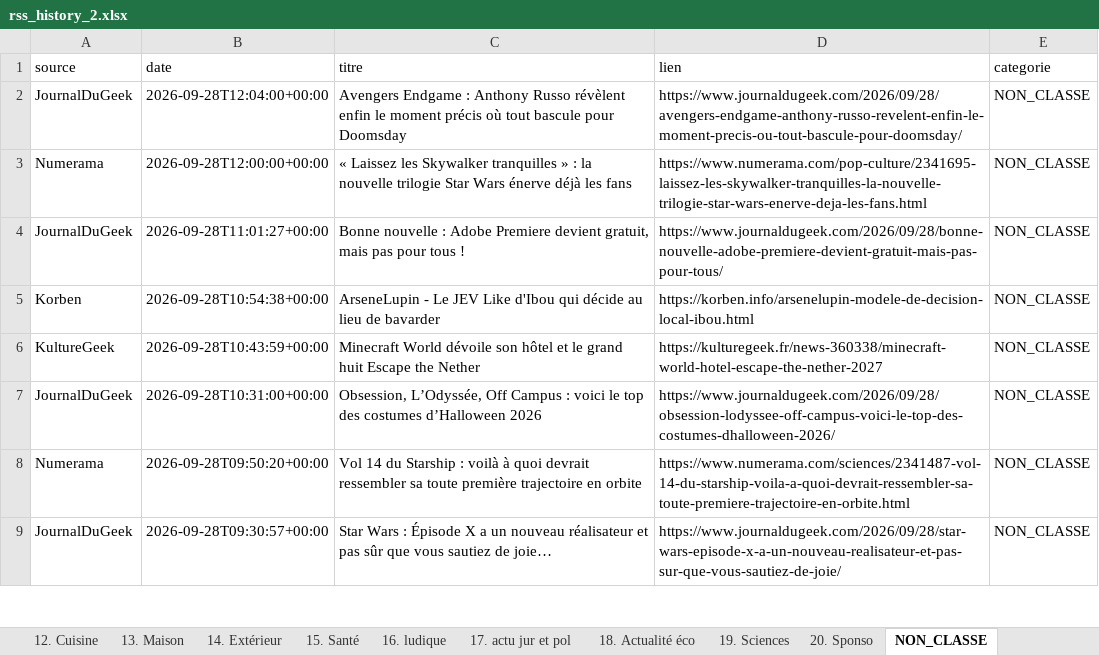
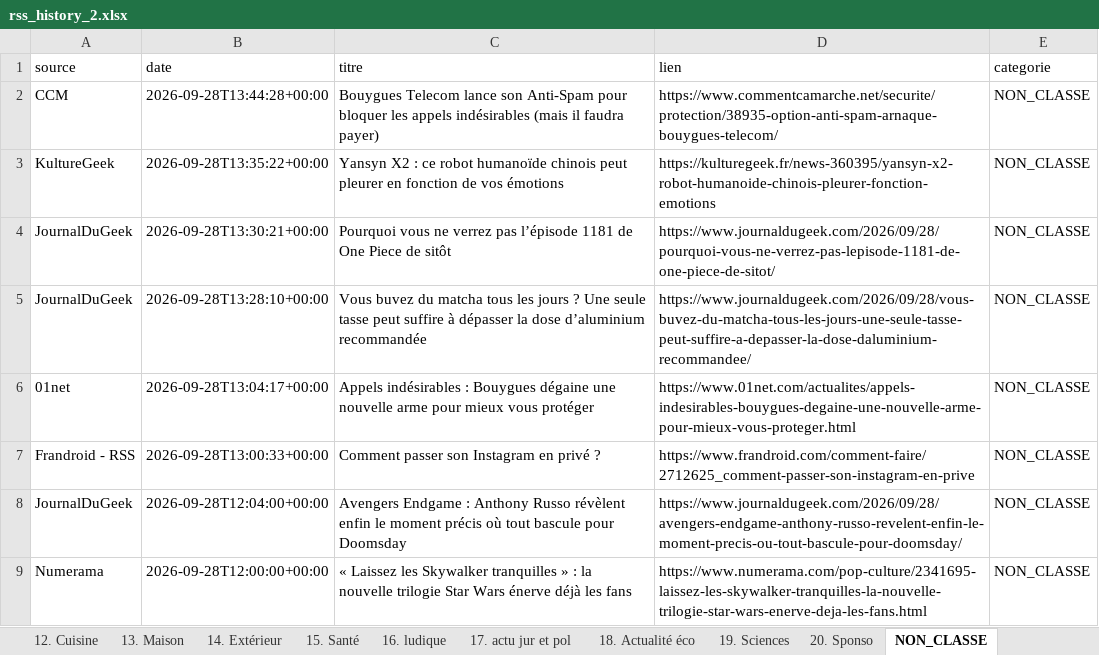
Before and after one commit to djhadef-star/rss-categories, an Excel workbook: output/rss_history_2.xlsx, sheet NON_CLASSE, drawn as a sheet; only a part is shown; the shorter side is filled out with more unchanged rows; values as stored, in another font and other column widths than the file's, no borders; the diff names each change by its address in the sheet, - before the commit and + after, or states it on an @@ line.

```diff
--- a/output/rss_history_2.xlsx (sheet NON_CLASSE)
+++ b/output/rss_history_2.xlsx (sheet NON_CLASSE)
+row 2: CCM | 2026-09-28T13:44:28+00:00 | Bouygues Telecom lance son Anti-Spam pour bloquer les appels indésirables (mais il faudra payer) | https://www.commentcamarche.net/securite/protection/38935-option-anti-spam-arnaque-bouygues-telecom/ | NON_CLASSE
+row 3: KultureGeek | 2026-09-28T13:35:22+00:00 | Yansyn X2 : ce robot humanoïde chinois peut pleurer en fonction de vos émotions | https://kulturegeek.fr/news-360395/yansyn-x2-robot-humanoide-chinois-pleurer-fonction-emotions | NON_CLASSE
+row 4: JournalDuGeek | 2026-09-28T13:30:21+00:00 | Pourquoi vous ne verrez pas l’épisode 1181 de One Piece de sitôt | https://www.journaldugeek.com/2026/09/28/pourquoi-vous-ne-verrez-pas-lepisode-1181-de-one-piece-de-sitot/ | NON_CLASSE
+row 5: JournalDuGeek | 2026-09-28T13:28:10+00:00 | Vous buvez du matcha tous les jours ? Une seule tasse peut suffire à dépasser la dose d’aluminium recommandée | https://www.journaldugeek.com/2026/09/28/vous-buvez-du-matcha-tous-les-jours-une-seule-tasse-peut-suffire-a-depasser-la-dose-daluminium-recommandee/ | NON_CLASSE
+row 6: 01net | 2026-09-28T13:04:17+00:00 | Appels indésirables : Bouygues dégaine une nouvelle arme pour mieux vous protéger | https://www.01net.com/actualites/appels-indesirables-bouygues-degaine-une-nouvelle-arme-pour-mieux-vous-proteger.html | NON_CLASSE
+row 7: Frandroid - RSS | 2026-09-28T13:00:33+00:00 | Comment passer son Instagram en privé ? | https://www.frandroid.com/comment-faire/2712625_comment-passer-son-instagram-en-prive | NON_CLASSE
```
Also changed, not shown: sheet Tous_les_articles, sheet 20. Sponso, sheet 16. ludique, sheet 1. SMARTPHONE, sheet 19. Sciences, sheet 8. Audio, 9 more sheets, output/rss_history.xlsx, 2 other files.
